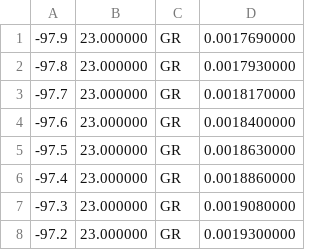
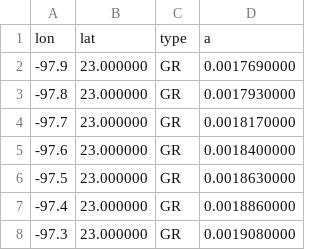
Before and after one commit to usgs/nshm-cous-2018, a CSV file: Central & Eastern US/Grid/sources/sscn-adapt/Gulf Coast [2,3].csv, drawn as a sheet; only a part is shown; the shorter side is filled out with more unchanged rows.

```diff
--- a/Central & Eastern US/Grid/sources/sscn-adapt/Gulf Coast [2,3].csv
+++ b/Central & Eastern US/Grid/sources/sscn-adapt/Gulf Coast [2,3].csv
@@ -1 +1,2 @@
+lon,lat,type,a
 -97.9,23.000000,GR,0.0017690000
```
Also changed, not shown: Central & Eastern US/Grid/sources/sscn-adapt/Mesozoic [4,5].csv, Central & Eastern US/Grid/sources/sscn-adapt/Mesozoic [6].csv, 17 other files.
